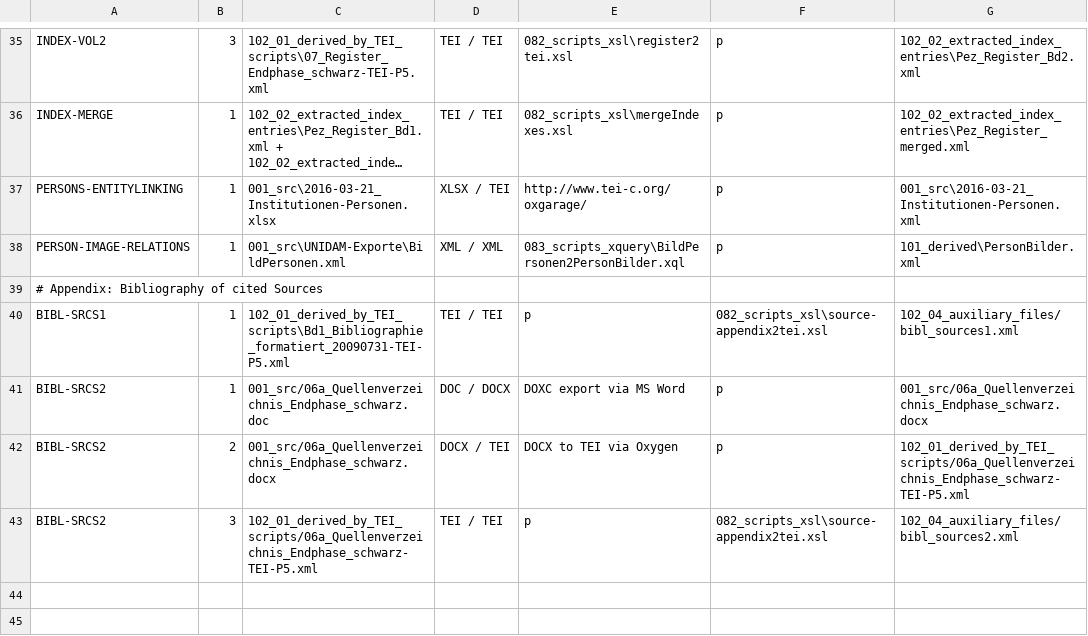
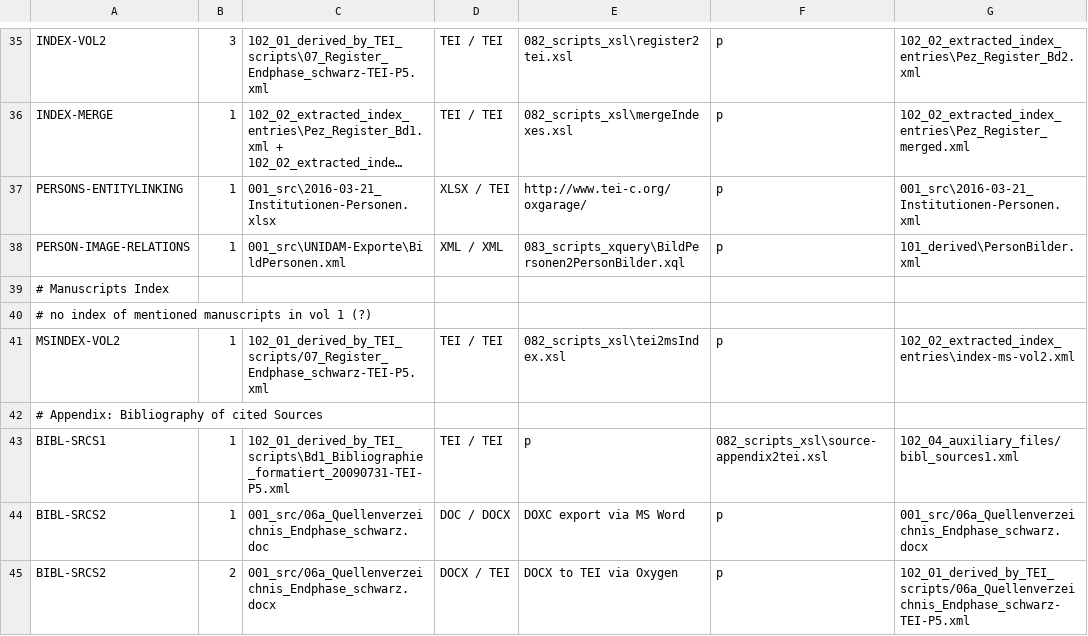
Before and after one commit to dQIOG/pez-editions-legacy, a CSV file: _PROCESS.csv, drawn as a sheet; only a part is shown, gaps mark what is left out; the shorter side is filled out with more unchanged rows; long unchanged cells end in ….

Commit message:
adding process description for index of cited manuscripts

```diff
--- a/_PROCESS.csv
+++ b/_PROCESS.csv
@@ -38,2 +38,5 @@ PERSONS-ENTITYLINKING	1	001_src\2016-03-21_Institutionen-Personen.xlsx	XLSX / TE
 PERSON-IMAGE-RELATIONS	1	001_src\UNIDAM-Exporte\BildPersonen.xml	XML / XML	083_scripts_xquery\BildPersonen2PersonBilder.xql	p	101_derived\PersonBilder.xml
+# Manuscripts Index
+# no index of mentioned manuscripts in vol 1 (?)
+MSINDEX-VOL2	1	102_01_derived_by_TEI_scripts/07_Register_Endphase_schwarz-TEI-P5.xml	TEI / TEI	082_scripts_xsl\tei2msIndex.xsl	p	102_02_extracted_index_entries\index-ms-vol2.xml
 # Appendix: Bibliography of cited Sources
```
